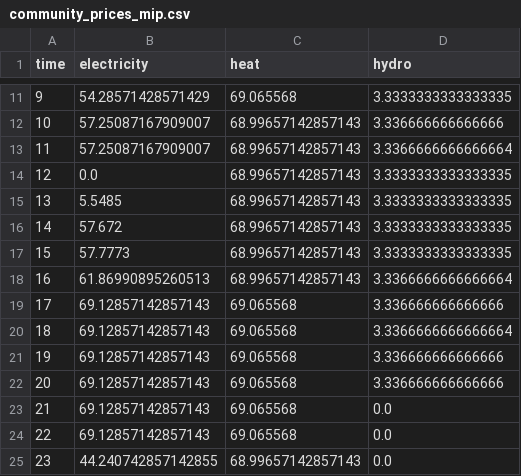
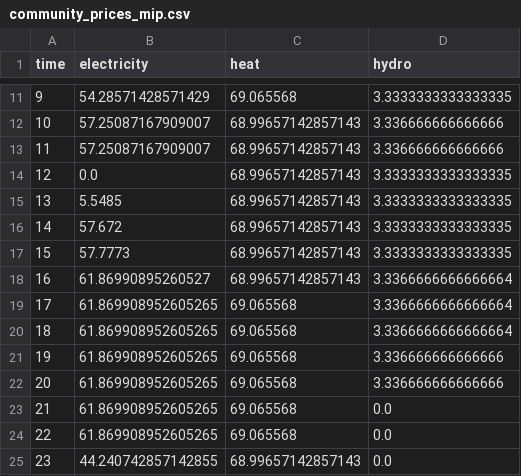
Before and after one commit to lagrangian94/energy_community, a CSV file: community_prices_mip.csv, drawn as a sheet; only a part is shown, gaps mark what is left out.

```diff
--- a/community_prices_mip.csv
+++ b/community_prices_mip.csv
@@ -12,3 +12,3 @@ time,electricity,heat,hydro
 10,57.25087167909007,68.99657142857143,3.336666666666666
-11,57.25087167909007,68.99657142857143,3.3366666666666664
+11,57.25087167909007,68.99657142857143,3.336666666666666
 12,0.0,68.99657142857143,3.3333333333333335
@@ -17,9 +17,9 @@ time,electricity,heat,hydro
 15,57.7773,68.99657142857143,3.3333333333333335
-16,61.86990895260513,68.99657142857143,3.3366666666666664
-17,69.12857142857143,69.065568,3.336666666666666
-18,69.12857142857143,69.065568,3.3366666666666664
-19,69.12857142857143,69.065568,3.336666666666666
-20,69.12857142857143,69.065568,3.336666666666666
-21,69.12857142857143,69.065568,0.0
-22,69.12857142857143,69.065568,0.0
+16,61.86990895260527,68.99657142857143,3.3366666666666664
+17,61.869908952605265,69.065568,3.3366666666666664
+18,61.869908952605265,69.065568,3.3366666666666664
+19,61.869908952605265,69.065568,3.336666666666666
+20,61.869908952605265,69.065568,3.336666666666666
+21,61.869908952605265,69.065568,0.0
+22,61.869908952605265,69.065568,0.0
 23,44.240742857142855,68.99657142857143,0.0
```
Also changed, not shown: 5 other files.
